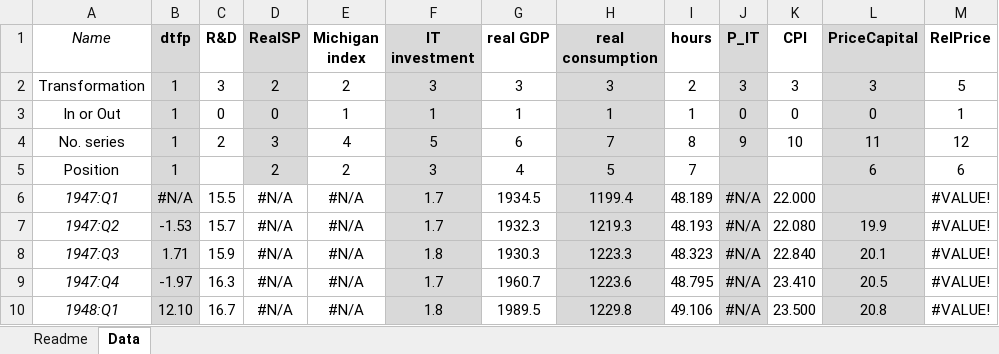
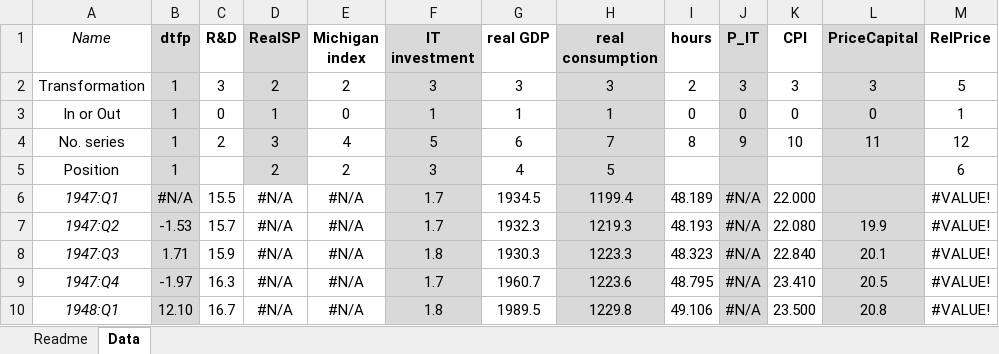
Before and after one commit to marcobrianti1989/Brianti_Gati_2017, an Excel workbook: Data/dataset_main.xlsx, sheet Data, drawn as a sheet; only a part is shown; values as stored, in another font and other column widths than the file's, no borders; the diff names each change by its address in the sheet, - before the commit and + after, or states it on an @@ line.

```diff
--- a/Data/dataset_main.xlsx (sheet Data)
+++ b/Data/dataset_main.xlsx (sheet Data)
-D3 (RealSP): 0
+D3 (RealSP): 1
-E3 (Michigan index): 1
+E3 (Michigan index): 0
-I3 (hours): 1
+I3 (hours): 0
-I5 (hours): 7
+I5 (hours): (empty)
-L5 (PriceCapital): 6
+L5 (PriceCapital): (empty)
```
Also changed, not shown: 9 other files.
